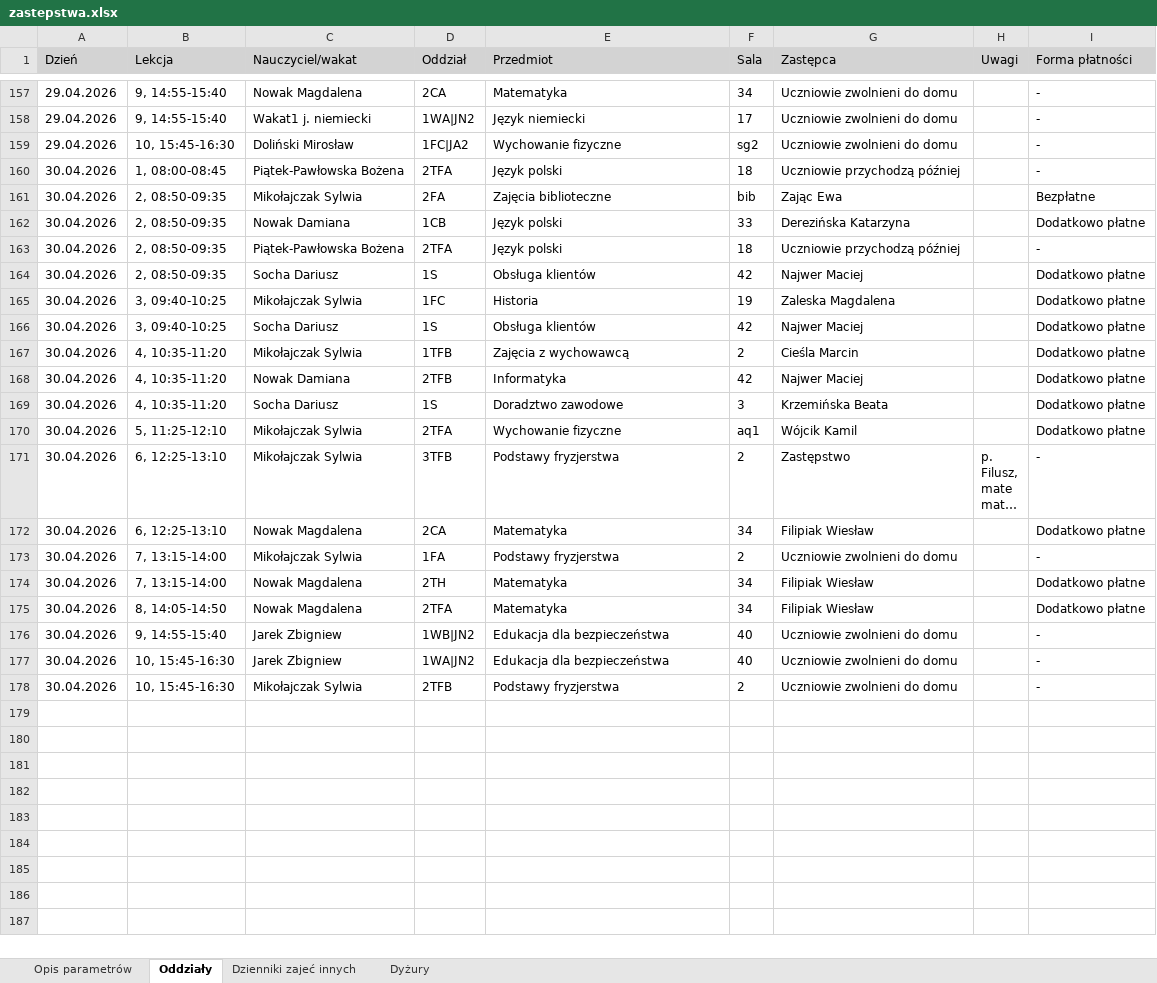
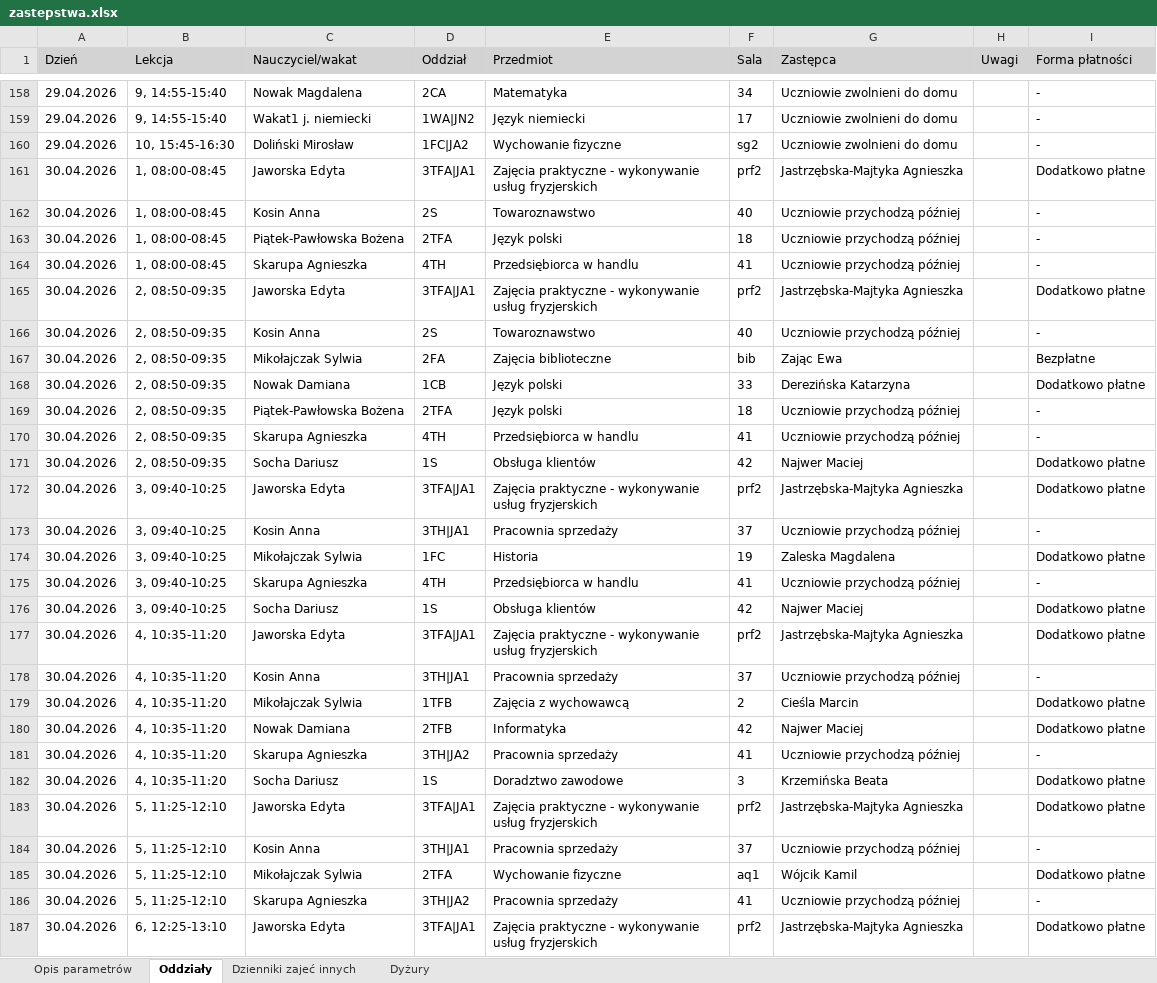
Before and after one commit to adeodatus11/zastepstwa, an Excel workbook: zastepstwa.xlsx, sheet Oddziały, drawn as a sheet; only a part is shown, gaps mark what is left out; the shorter side is filled out with more unchanged rows; long unchanged cells end in …; values as stored, in another font and other column widths than the file's, no borders; the diff covers the shown part only; the diff names each change by its address in the sheet, - before the commit and + after, or states it on an @@ line.

```diff
--- a/zastepstwa.xlsx (sheet Oddziały)
+++ b/zastepstwa.xlsx (sheet Oddziały)
+row 161: 30.04.2026 | 1, 08:00-08:45 | Jaworska Edyta | 3TFA|JA1 | Zajęcia praktyczne - wykonywanie usług fryzjerskich | prf2 | Jastrzębska-Majtyka Agnieszka |  | Dodatkowo płatne
+row 162: 30.04.2026 | 1, 08:00-08:45 | Kosin Anna | 2S | Towaroznawstwo | 40 | Uczniowie przychodzą później |  | -
+row 164: 30.04.2026 | 1, 08:00-08:45 | Skarupa Agnieszka | 4TH | Przedsiębiorca w handlu | 41 | Uczniowie przychodzą później |  | -
+row 165: 30.04.2026 | 2, 08:50-09:35 | Jaworska Edyta | 3TFA|JA1 | Zajęcia praktyczne - wykonywanie usług fryzjerskich | prf2 | Jastrzębska-Majtyka Agnieszka |  | Dodatkowo płatne
+row 166: 30.04.2026 | 2, 08:50-09:35 | Kosin Anna | 2S | Towaroznawstwo | 40 | Uczniowie przychodzą później |  | -
+row 170: 30.04.2026 | 2, 08:50-09:35 | Skarupa Agnieszka | 4TH | Przedsiębiorca w handlu | 41 | Uczniowie przychodzą później |  | -
+row 172: 30.04.2026 | 3, 09:40-10:25 | Jaworska Edyta | 3TFA|JA1 | Zajęcia praktyczne - wykonywanie usług fryzjerskich | prf2 | Jastrzębska-Majtyka Agnieszka |  | Dodatkowo płatne
+row 173: 30.04.2026 | 3, 09:40-10:25 | Kosin Anna | 3TH|JA1 | Pracownia sprzedaży | 37 | Uczniowie przychodzą później |  | -
+row 175: 30.04.2026 | 3, 09:40-10:25 | Skarupa Agnieszka | 4TH | Przedsiębiorca w handlu | 41 | Uczniowie przychodzą później |  | -
+row 177: 30.04.2026 | 4, 10:35-11:20 | Jaworska Edyta | 3TFA|JA1 | Zajęcia praktyczne - wykonywanie usług fryzjerskich | prf2 | Jastrzębska-Majtyka Agnieszka |  | Dodatkowo płatne
+row 178: 30.04.2026 | 4, 10:35-11:20 | Kosin Anna | 3TH|JA1 | Pracownia sprzedaży | 37 | Uczniowie przychodzą później |  | -
+row 181: 30.04.2026 | 4, 10:35-11:20 | Skarupa Agnieszka | 3TH|JA2 | Pracownia sprzedaży | 41 | Uczniowie przychodzą później |  | -
+row 183: 30.04.2026 | 5, 11:25-12:10 | Jaworska Edyta | 3TFA|JA1 | Zajęcia praktyczne - wykonywanie usług fryzjerskich | prf2 | Jastrzębska-Majtyka Agnieszka |  | Dodatkowo płatne
+row 184: 30.04.2026 | 5, 11:25-12:10 | Kosin Anna | 3TH|JA1 | Pracownia sprzedaży | 37 | Uczniowie przychodzą później |  | -
+row 186: 30.04.2026 | 5, 11:25-12:10 | Skarupa Agnieszka | 3TH|JA2 | Pracownia sprzedaży | 41 | Uczniowie przychodzą później |  | -
+row 187: 30.04.2026 | 6, 12:25-13:10 | Jaworska Edyta | 3TFA|JA1 | Zajęcia praktyczne - wykonywanie usług fryzjerskich | prf2 | Jastrzębska-Majtyka Agnieszka |  | Dodatkowo płatne
```
Also changed, not shown: 11 added rows and 2 edited cells elsewhere in this sheet, sheet Dyżury, InformacjeOPrzeniesieniach.xlsx.
